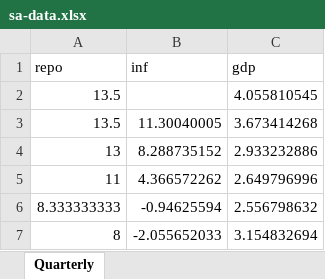
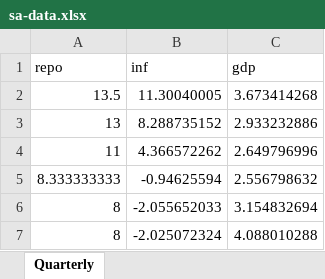
Before and after one commit to Stellenbosch-Econometrics/AdvancedTimeSeries-872, an Excel workbook: data/sa-data.xlsx, sheet Quarterly, drawn as a sheet; only a part is shown; the shorter side is filled out with more unchanged rows; values as stored, in another font and other column widths than the file's, no borders; the diff names each change by its address in the sheet, - before the commit and + after, or states it on an @@ line.

Commit message:
Adjusting dataset

```diff
--- a/data/sa-data.xlsx (sheet Quarterly)
+++ b/data/sa-data.xlsx (sheet Quarterly)
-row 2: 13.5 |  | 4.055810545
```
Also changed, not shown: 2 other files.
